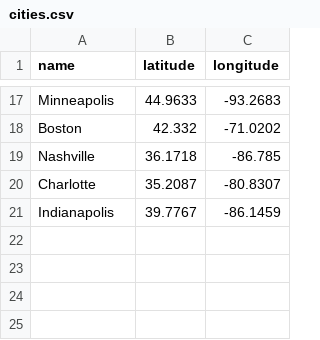
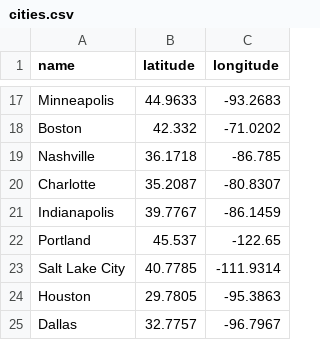
Before and after one commit to pshrmn/website-archive, a CSV file: howfar/static/data/cities.csv, drawn as a sheet; only a part is shown, gaps mark what is left out.

```diff
--- a/howfar/static/data/cities.csv
+++ b/howfar/static/data/cities.csv
@@ -21 +21,5 @@ Charlotte,35.2087,-80.8307
 Indianapolis,39.7767,-86.1459
+Portland,45.537,-122.65
+Salt Lake City,40.7785,-111.9314
+Houston,29.7805,-95.3863
+Dallas,32.7757,-96.7967
```
Also changed, not shown: 2 other files.
